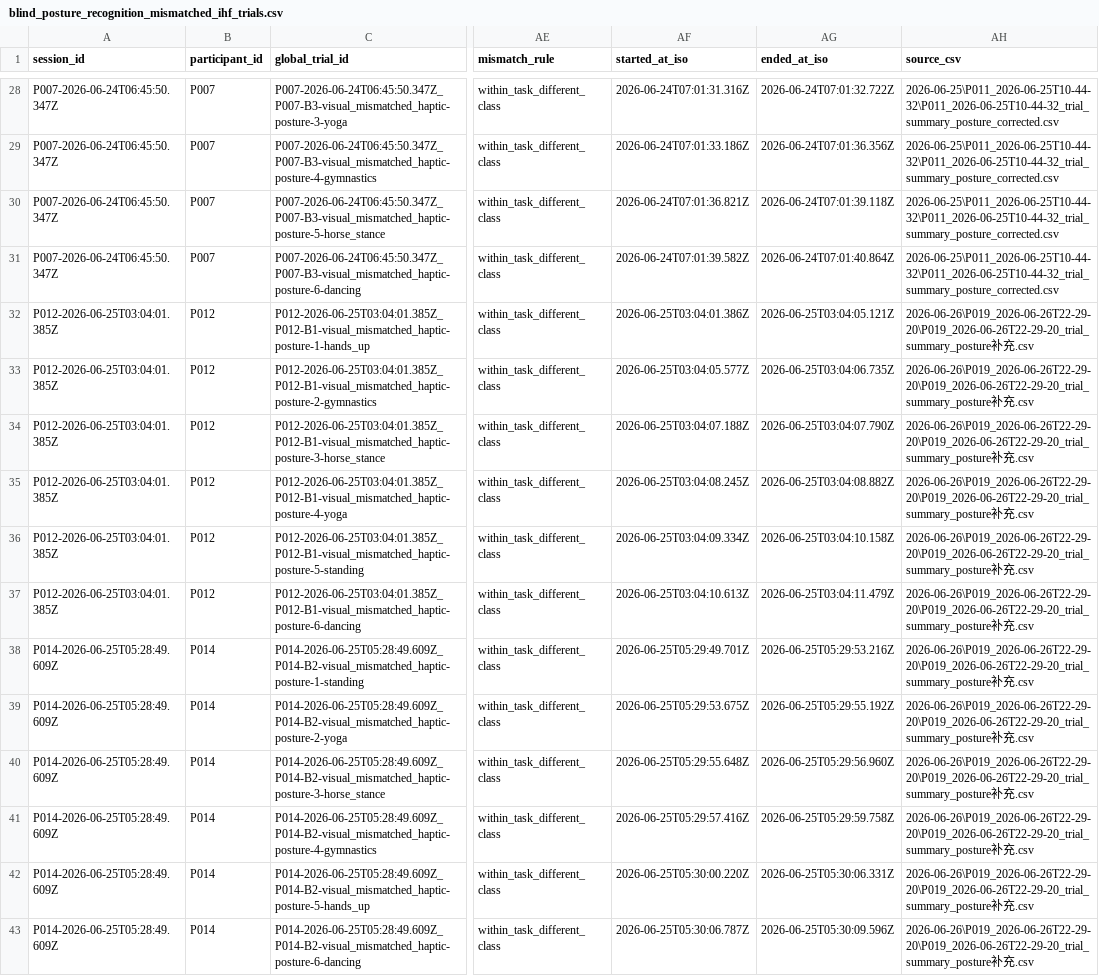
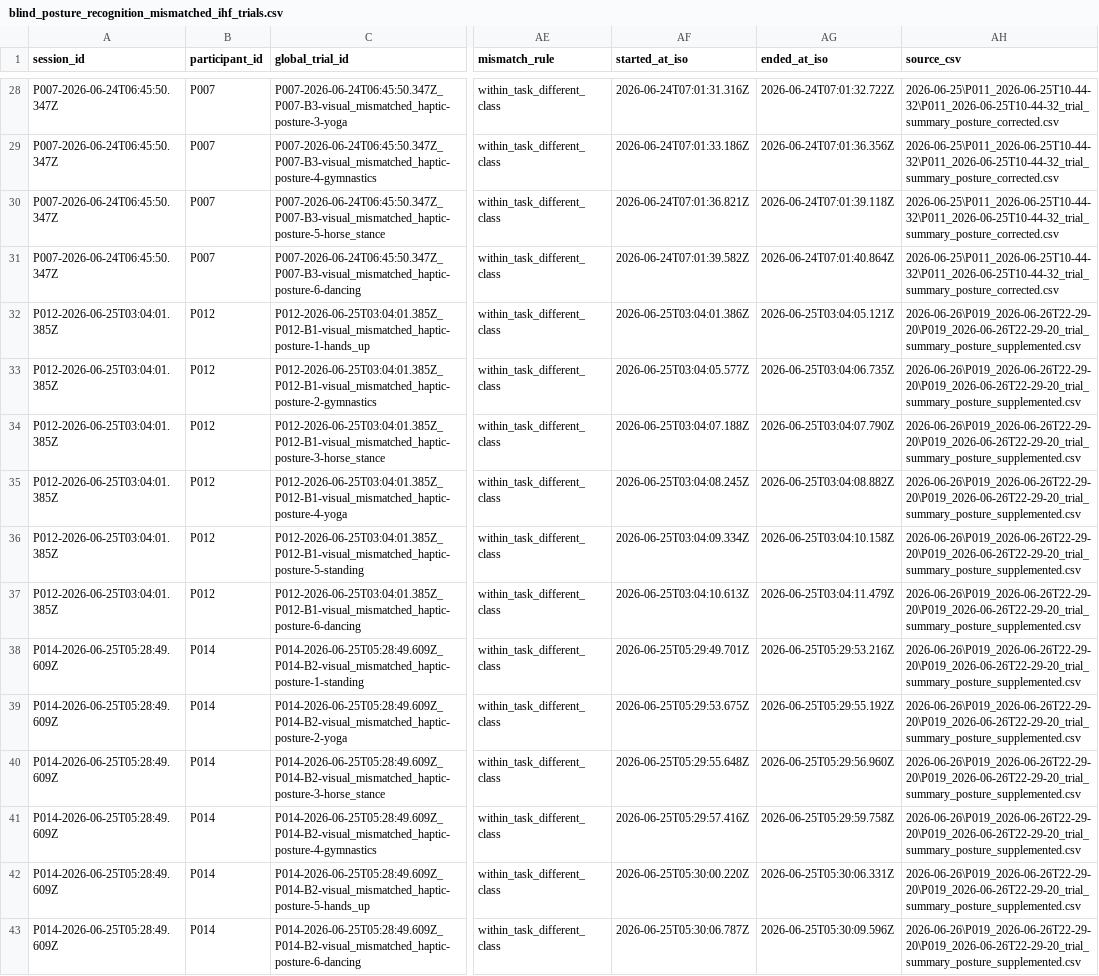
Before and after one commit to whxueChris/IHF, a CSV file: user study/visually impaired/identity mismatch/blind_posture_recognition_mismatched_ihf_trials.csv, drawn as a sheet; only a part is shown, gaps mark what is left out; the diff names each change by its address in the sheet, - before the commit and + after, or states it on an @@ line.

Commit message:
Use English user-study labels and align README with manuscript title

```diff
--- a/user study/visually impaired/identity mismatch/blind_posture_recognition_mismatched_ihf_trials.csv
+++ b/user study/visually impaired/identity mismatch/blind_posture_recognition_mismatched_ihf_trials.csv
-AH32:AH43 (source_csv): 2026-06-26\P019_2026-06-26T22-29-20\P019_2026-06-26T22-29-20_trial_summary_posture补充.csv
+AH32:AH43 (source_csv): 2026-06-26\P019_2026-06-26T22-29-20\P019_2026-06-26T22-29-20_trial_summary_posture_supplemented.csv
```
Also changed, not shown: user study/visually impaired/localization/emoji_localization_manual_ground_truth_manual_visual_annotation_2026-07-30T15-54-56_2026-07-30T15-57-28.csv, 8 other files.
